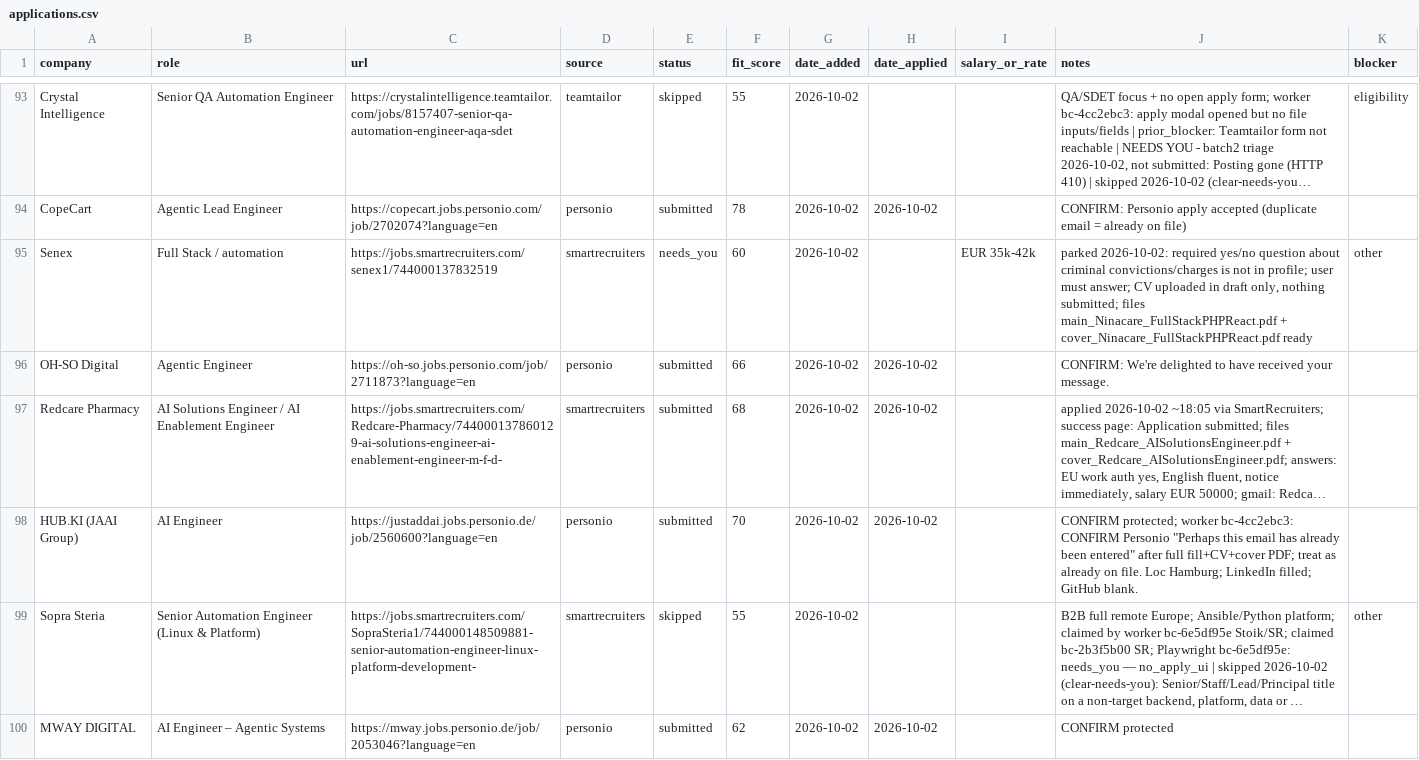
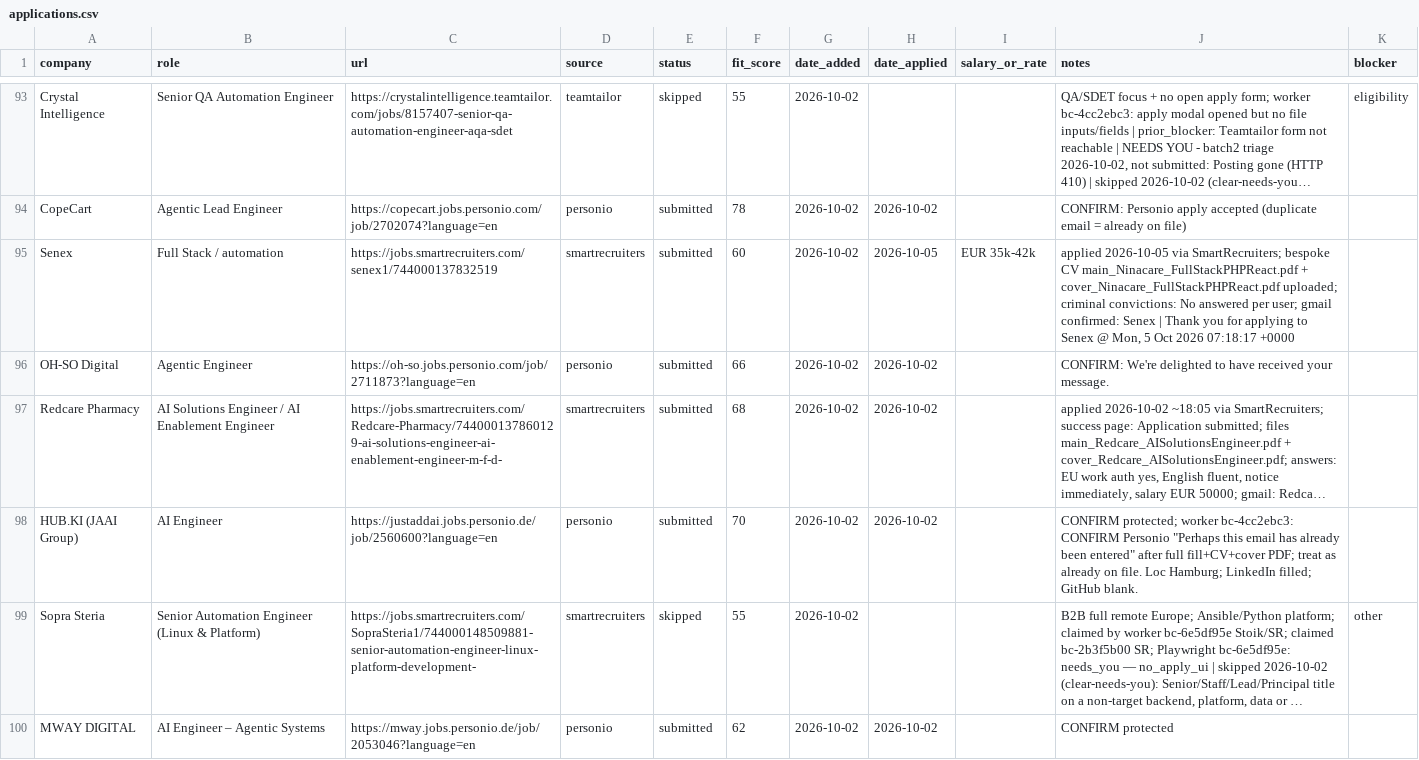
Before and after one commit to prab-gupta/job-hunt, a CSV file: applications.csv, drawn as a sheet; only a part is shown, gaps mark what is left out; long unchanged cells end in …; the diff names each change by its address in the sheet, - before the commit and + after, or states it on an @@ line.

Commit message:
fix(senex): record submitted application with Gmail confirmation

```diff
--- a/applications.csv
+++ b/applications.csv
-E95 (status): needs_you
+E95 (status): submitted
-H95 (date_applied): (empty)
+H95 (date_applied): 2026-10-05
-J95 (notes): parked 2026-10-02: required yes/no question about criminal convictions/charges is not in profile; user must answer; CV uploaded in draft only, nothing submitted; files main_Ninacare_FullStackPHPReact.pdf + cover_Ninacare_FullStackPHPReact.pdf ready
+J95 (notes): applied 2026-10-05 via SmartRecruiters; bespoke CV main_Ninacare_FullStackPHPReact.pdf + cover_Ninacare_FullStackPHPReact.pdf uploaded; criminal convictions: No answered per user; gmail confirmed: Senex | Thank you for applying to Senex @ Mon, 5 Oct 2026 07:18:17 +0000
-K95 (blocker): other
+K95 (blocker): (empty)
```
Also changed, not shown: data/csvs/applications.csv, loop/applications.csv, 1 other file.
